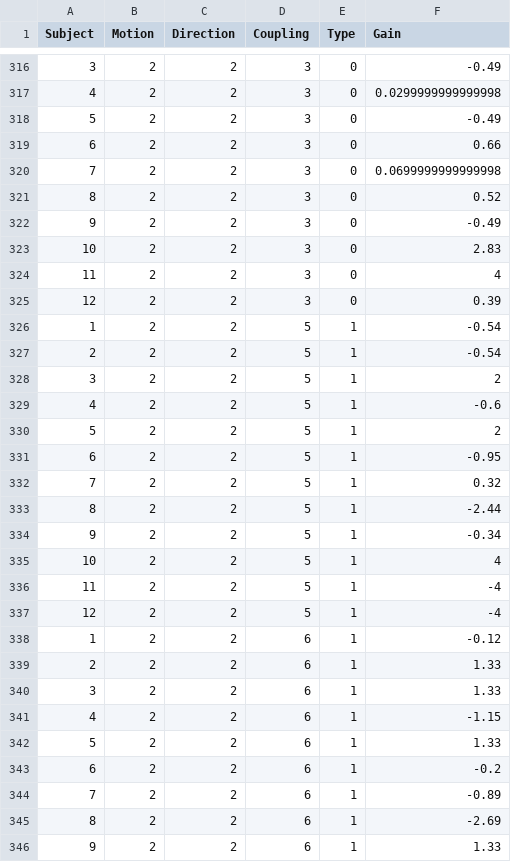
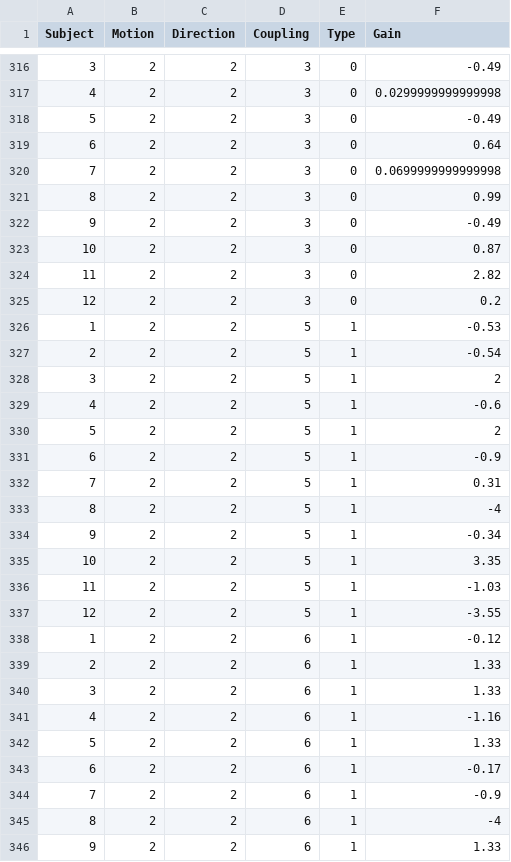
Before and after one commit to caroline-austin/GVSPost, a CSV file: CurrentGain_Data.csv, drawn as a sheet; only a part is shown, gaps mark what is left out; the diff covers the shown part only.

```diff
--- a/CurrentGain_Data.csv
+++ b/CurrentGain_Data.csv
@@ -318,10 +318,10 @@ Subject,Motion,Direction,Coupling,Type,Gain
 5,2,2,3,0,-0.49
-6,2,2,3,0,0.66
+6,2,2,3,0,0.64
 7,2,2,3,0,0.0699999999999998
-8,2,2,3,0,0.52
+8,2,2,3,0,0.99
 9,2,2,3,0,-0.49
-10,2,2,3,0,2.83
-11,2,2,3,0,4
-12,2,2,3,0,0.39
-1,2,2,5,1,-0.54
+10,2,2,3,0,0.87
+11,2,2,3,0,2.82
+12,2,2,3,0,0.2
+1,2,2,5,1,-0.53
 2,2,2,5,1,-0.54
@@ -330,9 +330,9 @@ Subject,Motion,Direction,Coupling,Type,Gain
 5,2,2,5,1,2
-6,2,2,5,1,-0.95
-7,2,2,5,1,0.32
-8,2,2,5,1,-2.44
+6,2,2,5,1,-0.9
+7,2,2,5,1,0.31
+8,2,2,5,1,-4
 9,2,2,5,1,-0.34
-10,2,2,5,1,4
-11,2,2,5,1,-4
-12,2,2,5,1,-4
+10,2,2,5,1,3.35
+11,2,2,5,1,-1.03
+12,2,2,5,1,-3.55
 1,2,2,6,1,-0.12
@@ -340,7 +340,7 @@ Subject,Motion,Direction,Coupling,Type,Gain
 3,2,2,6,1,1.33
-4,2,2,6,1,-1.15
+4,2,2,6,1,-1.16
 5,2,2,6,1,1.33
-6,2,2,6,1,-0.2
-7,2,2,6,1,-0.89
-8,2,2,6,1,-2.69
+6,2,2,6,1,-0.17
+7,2,2,6,1,-0.9
+8,2,2,6,1,-4
 9,2,2,6,1,1.33
```
Also changed, not shown: 176 edited cells elsewhere in this file, AngleGain_Data.csv, 3 other files.
